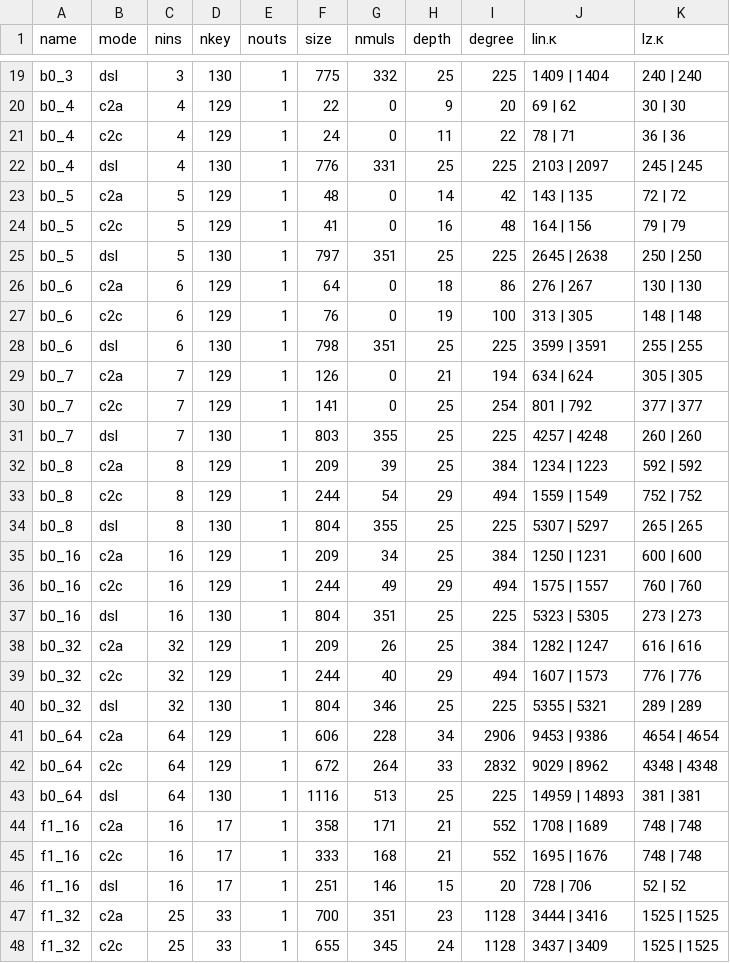
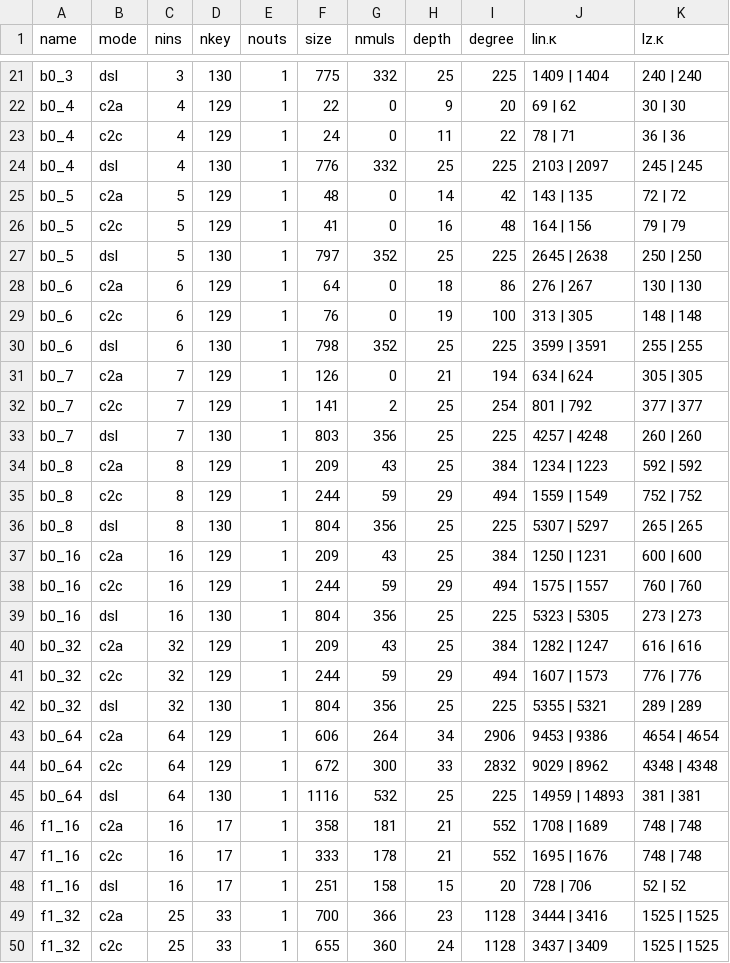
Before and after one commit to 5GenCrypto/circ-obfuscation, a CSV file: scripts/kappas.csv, drawn as a sheet; only a part is shown, gaps mark what is left out; the diff covers the shown part only.

Commit message:
update kappa-info script

```diff
--- a/scripts/kappas.csv
+++ b/scripts/kappas.csv
@@ -21,28 +23,28 @@ b0_4, c2a, 4, 129, 1, 22, 0, 9, 20, 69 | 62, 30 | 30
 b0_4, c2c, 4, 129, 1, 24, 0, 11, 22, 78 | 71, 36 | 36
-b0_4, dsl, 4, 130, 1, 776, 331, 25, 225, 2103 | 2097, 245 | 245
+b0_4, dsl, 4, 130, 1, 776, 332, 25, 225, 2103 | 2097, 245 | 245
 b0_5, c2a, 5, 129, 1, 48, 0, 14, 42, 143 | 135, 72 | 72
 b0_5, c2c, 5, 129, 1, 41, 0, 16, 48, 164 | 156, 79 | 79
-b0_5, dsl, 5, 130, 1, 797, 351, 25, 225, 2645 | 2638, 250 | 250
+b0_5, dsl, 5, 130, 1, 797, 352, 25, 225, 2645 | 2638, 250 | 250
 b0_6, c2a, 6, 129, 1, 64, 0, 18, 86, 276 | 267, 130 | 130
 b0_6, c2c, 6, 129, 1, 76, 0, 19, 100, 313 | 305, 148 | 148
-b0_6, dsl, 6, 130, 1, 798, 351, 25, 225, 3599 | 3591, 255 | 255
+b0_6, dsl, 6, 130, 1, 798, 352, 25, 225, 3599 | 3591, 255 | 255
 b0_7, c2a, 7, 129, 1, 126, 0, 21, 194, 634 | 624, 305 | 305
-b0_7, c2c, 7, 129, 1, 141, 0, 25, 254, 801 | 792, 377 | 377
-b0_7, dsl, 7, 130, 1, 803, 355, 25, 225, 4257 | 4248, 260 | 260
-b0_8, c2a, 8, 129, 1, 209, 39, 25, 384, 1234 | 1223, 592 | 592
-b0_8, c2c, 8, 129, 1, 244, 54, 29, 494, 1559 | 1549, 752 | 752
-b0_8, dsl, 8, 130, 1, 804, 355, 25, 225, 5307 | 5297, 265 | 265
-b0_16, c2a, 16, 129, 1, 209, 34, 25, 384, 1250 | 1231, 600 | 600
-b0_16, c2c, 16, 129, 1, 244, 49, 29, 494, 1575 | 1557, 760 | 760
-b0_16, dsl, 16, 130, 1, 804, 351, 25, 225, 5323 | 5305, 273 | 273
-b0_32, c2a, 32, 129, 1, 209, 26, 25, 384, 1282 | 1247, 616 | 616
-b0_32, c2c, 32, 129, 1, 244, 40, 29, 494, 1607 | 1573, 776 | 776
-b0_32, dsl, 32, 130, 1, 804, 346, 25, 225, 5355 | 5321, 289 | 289
-b0_64, c2a, 64, 129, 1, 606, 228, 34, 2906, 9453 | 9386, 4654 | 4654
-b0_64, c2c, 64, 129, 1, 672, 264, 33, 2832, 9029 | 8962, 4348 | 4348
-b0_64, dsl, 64, 130, 1, 1116, 513, 25, 225, 14959 | 14893, 381 | 381
-f1_16, c2a, 16, 17, 1, 358, 171, 21, 552, 1708 | 1689, 748 | 748
-f1_16, c2c, 16, 17, 1, 333, 168, 21, 552, 1695 | 1676, 748 | 748
-f1_16, dsl, 16, 17, 1, 251, 146, 15, 20, 728 | 706, 52 | 52
-f1_32, c2a, 25, 33, 1, 700, 351, 23, 1128, 3444 | 3416, 1525 | 1525
-f1_32, c2c, 25, 33, 1, 655, 345, 24, 1128, 3437 | 3409, 1525 | 1525
+b0_7, c2c, 7, 129, 1, 141, 2, 25, 254, 801 | 792, 377 | 377
+b0_7, dsl, 7, 130, 1, 803, 356, 25, 225, 4257 | 4248, 260 | 260
+b0_8, c2a, 8, 129, 1, 209, 43, 25, 384, 1234 | 1223, 592 | 592
+b0_8, c2c, 8, 129, 1, 244, 59, 29, 494, 1559 | 1549, 752 | 752
+b0_8, dsl, 8, 130, 1, 804, 356, 25, 225, 5307 | 5297, 265 | 265
+b0_16, c2a, 16, 129, 1, 209, 43, 25, 384, 1250 | 1231, 600 | 600
+b0_16, c2c, 16, 129, 1, 244, 59, 29, 494, 1575 | 1557, 760 | 760
+b0_16, dsl, 16, 130, 1, 804, 356, 25, 225, 5323 | 5305, 273 | 273
+b0_32, c2a, 32, 129, 1, 209, 43, 25, 384, 1282 | 1247, 616 | 616
+b0_32, c2c, 32, 129, 1, 244, 59, 29, 494, 1607 | 1573, 776 | 776
+b0_32, dsl, 32, 130, 1, 804, 356, 25, 225, 5355 | 5321, 289 | 289
+b0_64, c2a, 64, 129, 1, 606, 264, 34, 2906, 9453 | 9386, 4654 | 4654
+b0_64, c2c, 64, 129, 1, 672, 300, 33, 2832, 9029 | 8962, 4348 | 4348
+b0_64, dsl, 64, 130, 1, 1116, 532, 25, 225, 14959 | 14893, 381 | 381
+f1_16, c2a, 16, 17, 1, 358, 181, 21, 552, 1708 | 1689, 748 | 748
+f1_16, c2c, 16, 17, 1, 333, 178, 21, 552, 1695 | 1676, 748 | 748
+f1_16, dsl, 16, 17, 1, 251, 158, 15, 20, 728 | 706, 52 | 52
+f1_32, c2a, 25, 33, 1, 700, 366, 23, 1128, 3444 | 3416, 1525 | 1525
+f1_32, c2c, 25, 33, 1, 655, 360, 24, 1128, 3437 | 3409, 1525 | 1525
```
Also changed, not shown: 2 added rows and 71 edited cells elsewhere in this file, 1 other file.
